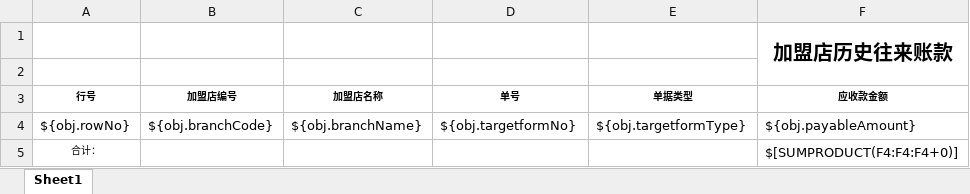
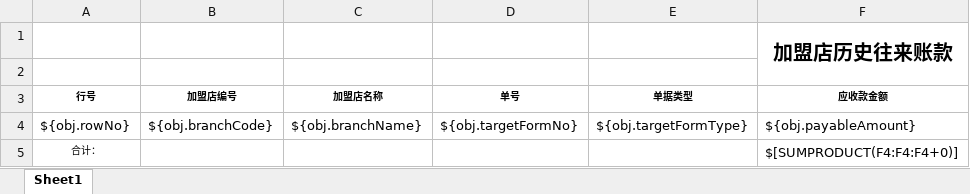
Before and after one commit to zly1988203/easyUI-web, an Excel workbook: src/main/resources/template/excel/export/FranchiseAccount2.xlsx, sheet Sheet1, drawn as a sheet; only a part is shown; values as stored, in another font and other column widths than the file's, no borders; the diff names each change by its address in the sheet, - before the commit and + after, or states it on an @@ line.

```diff
--- a/src/main/resources/template/excel/export/FranchiseAccount2.xlsx (sheet Sheet1)
+++ b/src/main/resources/template/excel/export/FranchiseAccount2.xlsx (sheet Sheet1)
-D4 (单号): ${obj.targetformNo}
+D4 (单号): ${obj.targetFormNo}
-E4 (单据类型): ${obj.targetformType}
+E4 (单据类型): ${obj.targetFormType}
```
Also changed, not shown: src/main/resources/template/excel/export/FranchiseAccount1.xlsx, src/main/resources/template/excel/export/FranchiseAccount4.xlsx, 5 other files.
